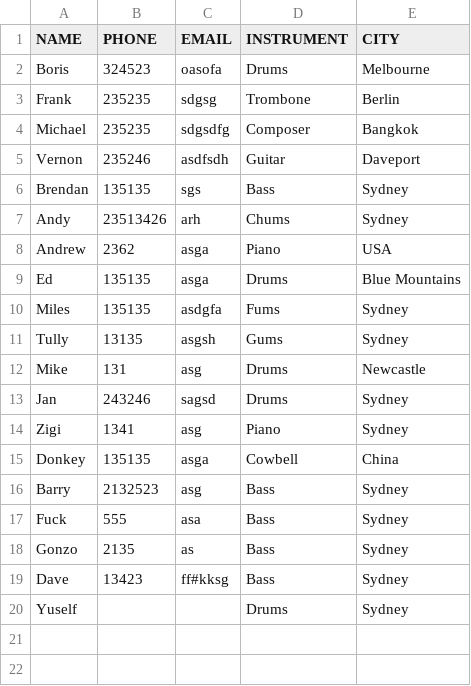
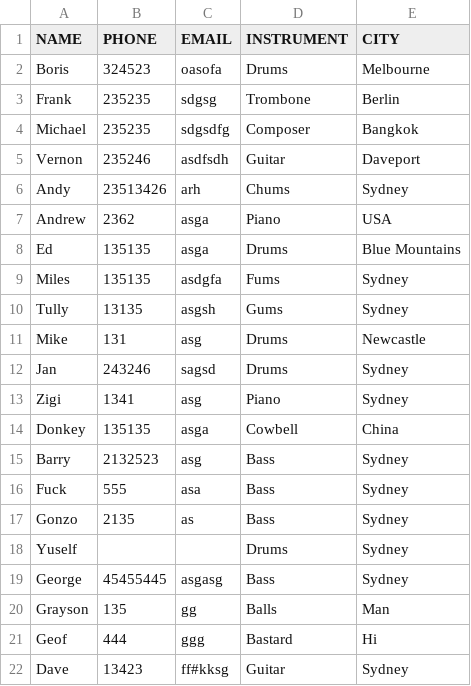
Before and after one commit to ggrrrgg/TerminalApp, a CSV file: contacts.csv, drawn as a sheet.

```diff
--- a/contacts.csv
+++ b/contacts.csv
@@ -5,3 +5,2 @@ Michael,235235,sdgsdfg,Composer,Bangkok
 Vernon,235246,asdfsdh,Guitar,Daveport
-Brendan,135135,sgs,Bass,Sydney
 Andy,23513426,arh,Chums,Sydney
@@ -18,3 +17,6 @@ Fuck,555,asa,Bass,Sydney
 Gonzo,2135,as,Bass,Sydney
-Dave,13423,ff#kksg,Bass,Sydney
 Yuself,,,Drums,Sydney
+George,45455445,asgasg,Bass,Sydney
+Grayson,135,gg,Balls,Man
+Geof,444,ggg,Bastard,Hi
+Dave,13423,ff#kksg,Guitar,Sydney
```
Also changed, not shown: 5 other files.
